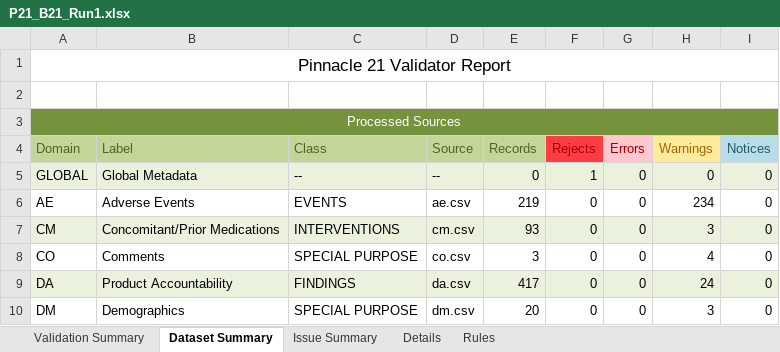
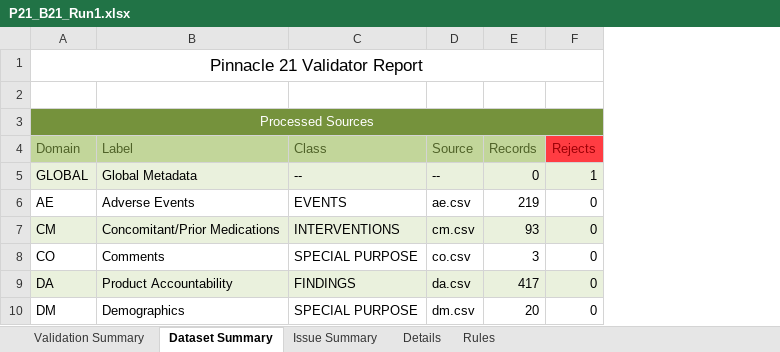
Before and after one commit to VijayalakshmiGanapathy/End_to_End_Rule_Validation_Framework, an Excel workbook: data/batches/B21_Mixed/P21_reports/P21_B21_Run1.xlsx, sheet Dataset Summary, drawn as a sheet; only a part is shown; values as stored, in another font and other column widths than the file's, no borders; the diff names each change by its address in the sheet, - before the commit and + after, or states it on an @@ line.

```diff
--- a/data/batches/B21_Mixed/P21_reports/P21_B21_Run1.xlsx (sheet Dataset Summary)
+++ b/data/batches/B21_Mixed/P21_reports/P21_B21_Run1.xlsx (sheet Dataset Summary)
-column G, rows 4-10: Errors | 0 | 0 | 0 | 0 | 0 | 0
-column H, rows 4-10: Warnings | 0 | 234 | 3 | 4 | 24 | 3
-column I, rows 4-10: Notices | 0 | 0 | 0 | 0 | 0 | 0
```
Also changed, not shown: sheet Details, sheet Rules, sheet Issue Summary, sheet Validation Summary, data/batches/B08_Findings_structural/Test_Validation_Report/Test_Validation_Report_B08.xlsx, data/batches/B13_TrialSummary_TS_part1/Test_Validation_Report/Test_Validation_Report_B13.xlsx, 42 other files.
